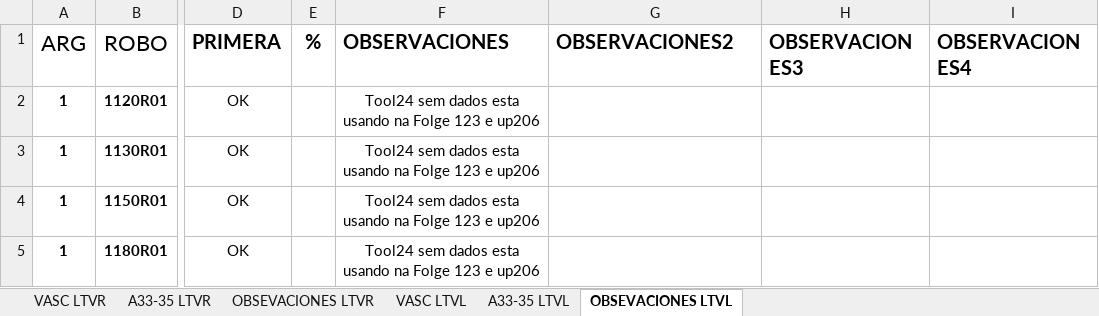
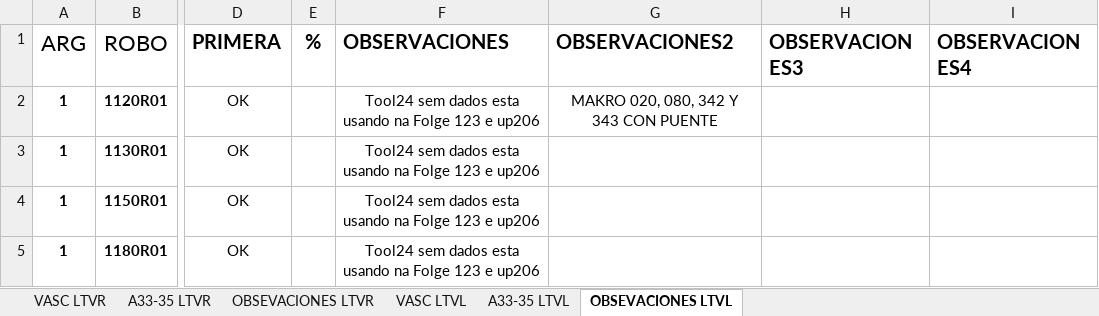
Before and after one commit to JuniorNatalin/VASC, an Excel workbook: KJLTVX/Status_Robo.xlsx, sheet OBSEVACIONES LTVL, drawn as a sheet; only a part is shown, gaps mark what is left out; values as stored, in another font and other column widths than the file's, no borders; table styles not drawn; the diff names each change by its address in the sheet, - before the commit and + after, or states it on an @@ line.

Commit message:
lll

```diff
--- a/KJLTVX/Status_Robo.xlsx (sheet OBSEVACIONES LTVL)
+++ b/KJLTVX/Status_Robo.xlsx (sheet OBSEVACIONES LTVL)
-G2 (OBSERVACIONES2): (empty)
+G2 (OBSERVACIONES2): MAKRO 020, 080, 342 Y 343 CON PUENTE
```
